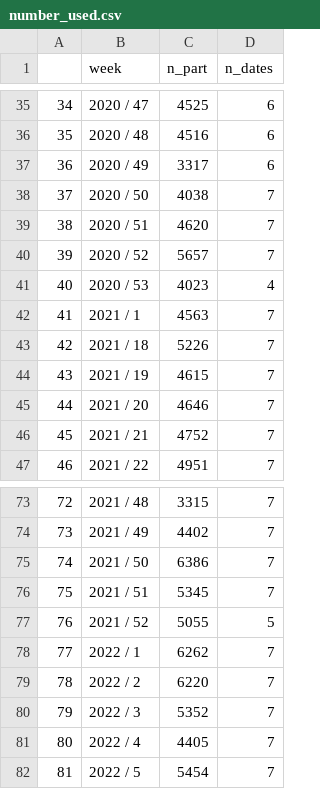
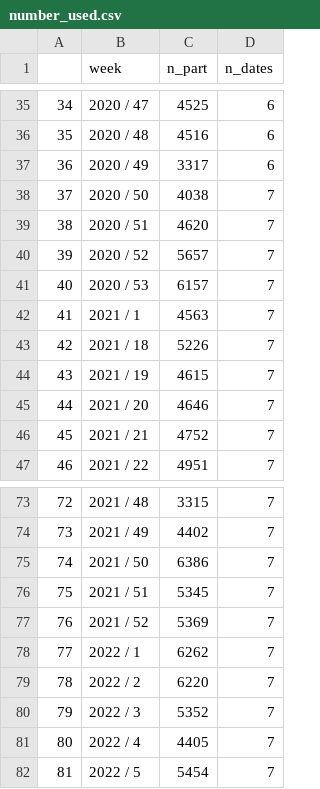
Before and after one commit to emprestige/comix_mobility, a CSV file: number_used.csv, drawn as a sheet; only a part is shown, gaps mark what is left out.

```diff
--- a/number_used.csv
+++ b/number_used.csv
@@ -40,3 +40,3 @@
 "39","2020 / 52","5657","7"
-"40","2020 / 53","4023","4"
+"40","2020 / 53","6157","7"
 "41","2021 / 1","4563","7"
@@ -76,3 +76,3 @@
 "75","2021 / 51","5345","7"
-"76","2021 / 52","5055","5"
+"76","2021 / 52","5369","7"
 "77","2022 / 1","6262","7"
```
Also changed, not shown: 1 other file.
